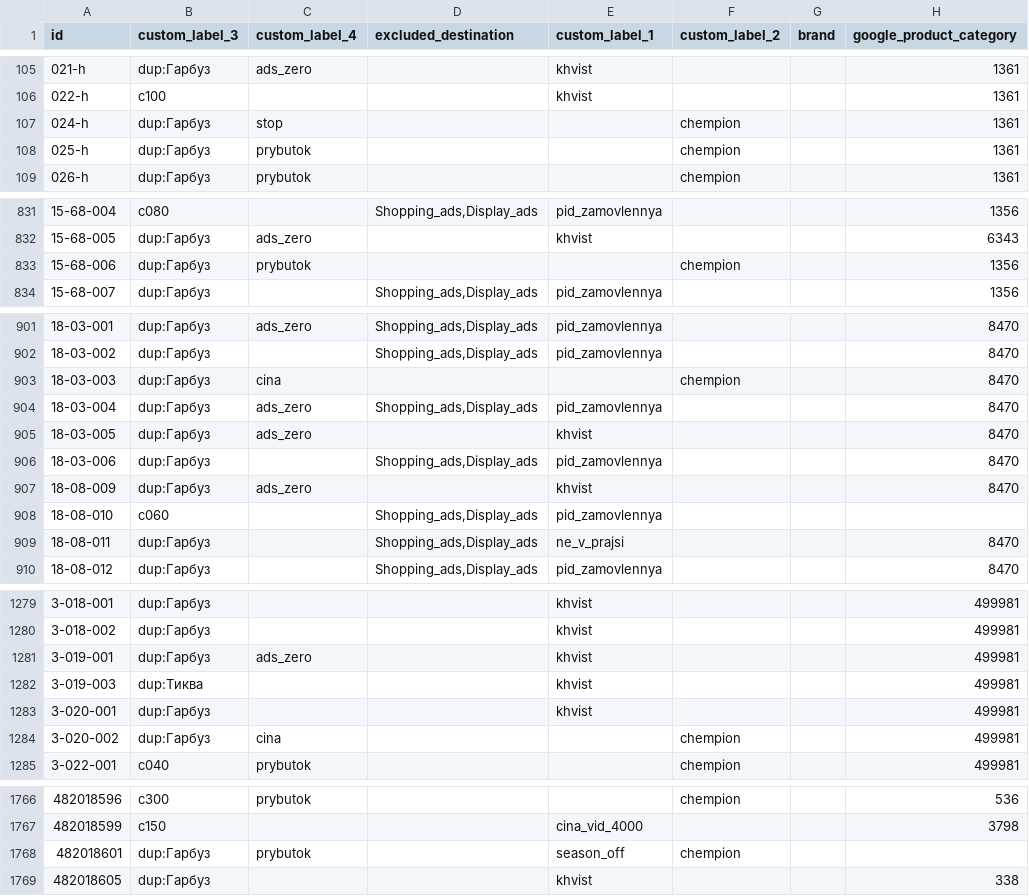
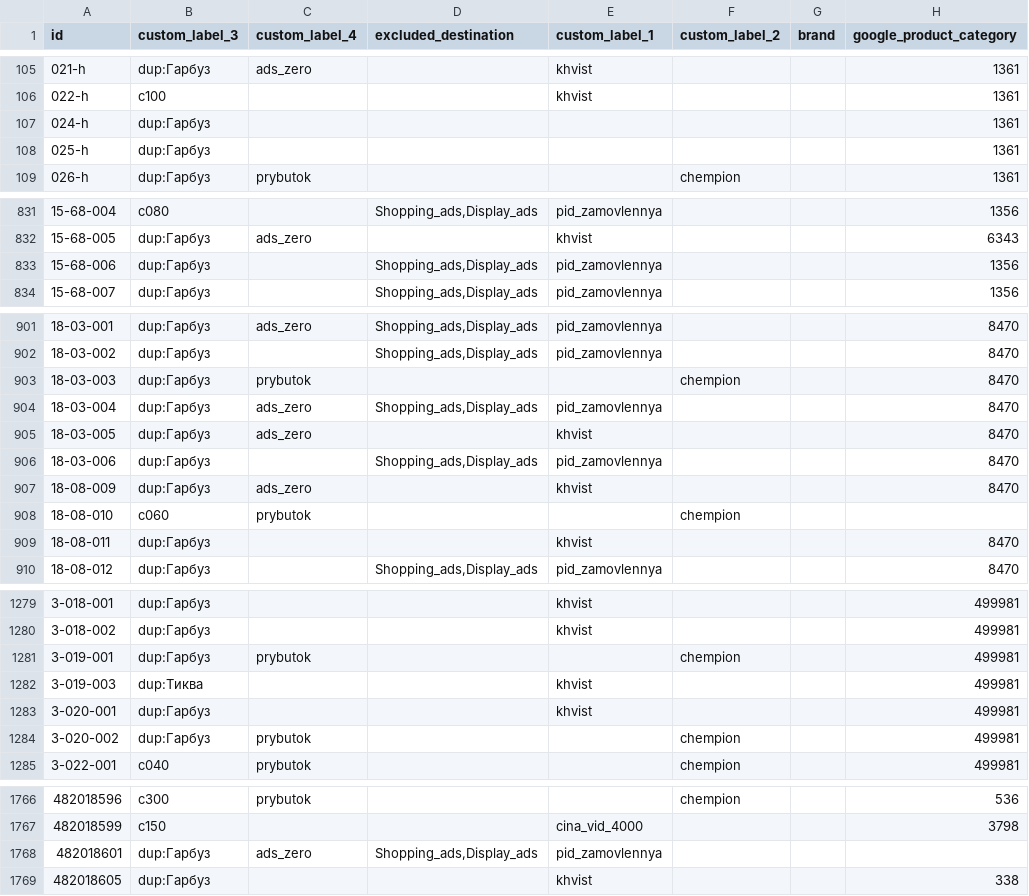
Before and after one commit to enagrosvit-beep/pub, a TSV file: feeds/Едім-labels.tsv, drawn as a sheet; only a part is shown, gaps mark what is left out; the diff covers the shown part only; the diff names each change by its address in the sheet, - before the commit and + after, or states it on an @@ line.

```diff
--- a/feeds/Едім-labels.tsv
+++ b/feeds/Едім-labels.tsv
-C107 (custom_label_4): stop
+C107 (custom_label_4): (empty)
-F107:F108 (custom_label_2): chempion
+F107:F108 (custom_label_2): (empty)
-C108 (custom_label_4): prybutok
+C108 (custom_label_4): (empty)
-C833 (custom_label_4): prybutok
+C833 (custom_label_4): (empty)
-D833 (excluded_destination): (empty)
+D833 (excluded_destination): Shopping_ads,Display_ads
-E833 (custom_label_1): (empty)
+E833 (custom_label_1): pid_zamovlennya
-F833 (custom_label_2): chempion
+F833 (custom_label_2): (empty)
-C903 (custom_label_4): cina
+C903 (custom_label_4): prybutok
-C908 (custom_label_4): (empty)
+C908 (custom_label_4): prybutok
-D908:D909 (excluded_destination): Shopping_ads,Display_ads
+D908:D909 (excluded_destination): (empty)
-E908 (custom_label_1): pid_zamovlennya
+E908 (custom_label_1): (empty)
-F908 (custom_label_2): (empty)
+F908 (custom_label_2): chempion
-E909 (custom_label_1): ne_v_prajsi
+E909 (custom_label_1): khvist
-C1281 (custom_label_4): ads_zero
+C1281 (custom_label_4): prybutok
-E1281 (custom_label_1): khvist
+E1281 (custom_label_1): (empty)
-F1281 (custom_label_2): (empty)
+F1281 (custom_label_2): chempion
-C1284 (custom_label_4): cina
+C1284 (custom_label_4): prybutok
-C1768 (custom_label_4): prybutok
+C1768 (custom_label_4): ads_zero
-D1768 (excluded_destination): (empty)
+D1768 (excluded_destination): Shopping_ads,Display_ads
-E1768 (custom_label_1): season_off
+E1768 (custom_label_1): pid_zamovlennya
-F1768 (custom_label_2): chempion
+F1768 (custom_label_2): (empty)
```
Also changed, not shown: 78 edited cells elsewhere in this file, feeds/Гарбуз-meta-drop.tsv, feeds/Тиква-labels.tsv, 3 other files.
